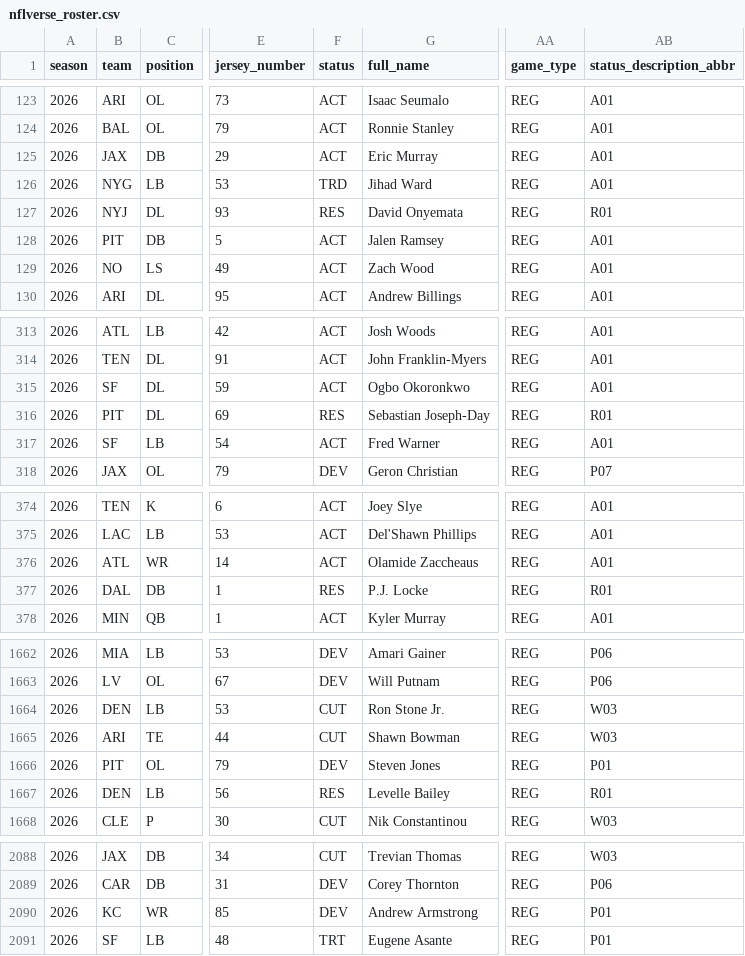
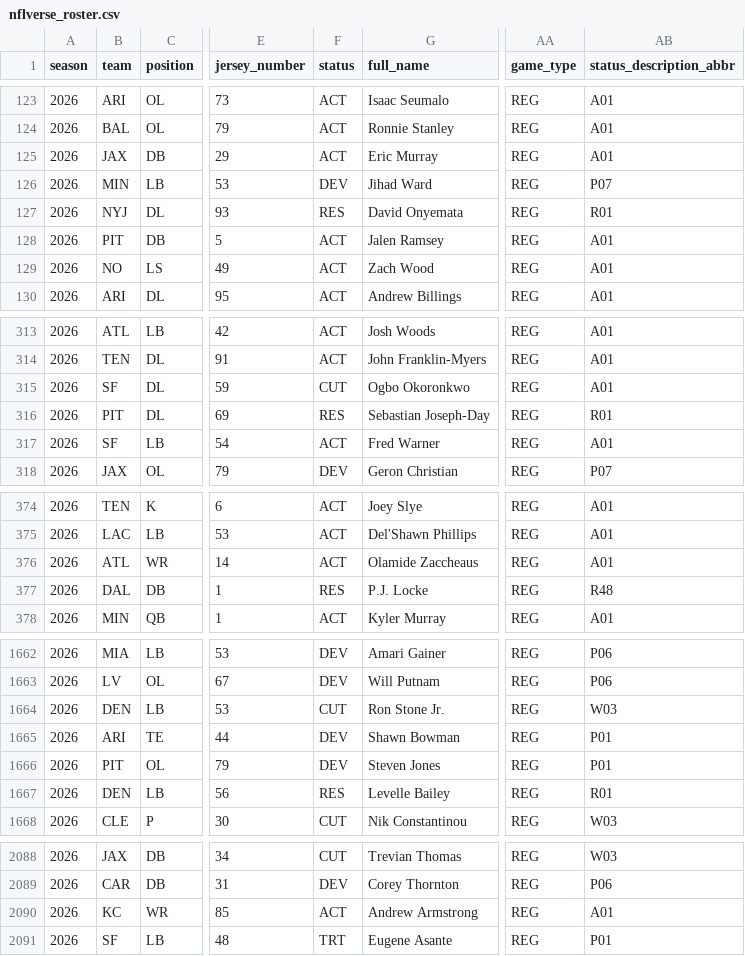
Before and after one commit to 925Sports/NFL-Player-Log, a CSV file: data/nflverse_roster.csv, drawn as a sheet; only a part is shown, gaps mark what is left out; the diff covers the shown part only; the diff names each change by its address in the sheet, - before the commit and + after, or states it on an @@ line.

```diff
--- a/data/nflverse_roster.csv
+++ b/data/nflverse_roster.csv
-B126 (team): NYG
+B126 (team): MIN
-F126 (status): TRD
+F126 (status): DEV
-AB126 (status_description_abbr): A01
+AB126 (status_description_abbr): P07
-F315 (status): ACT
+F315 (status): CUT
-AB377 (status_description_abbr): R01
+AB377 (status_description_abbr): R48
-F1665 (status): CUT
+F1665 (status): DEV
-AB1665 (status_description_abbr): W03
+AB1665 (status_description_abbr): P01
-F2090 (status): DEV
+F2090 (status): ACT
-AB2090 (status_description_abbr): P01
+AB2090 (status_description_abbr): A01
```
Also changed, not shown: 4 edited cells elsewhere in this file, data/news.csv, data/players.csv, 1 other file.
